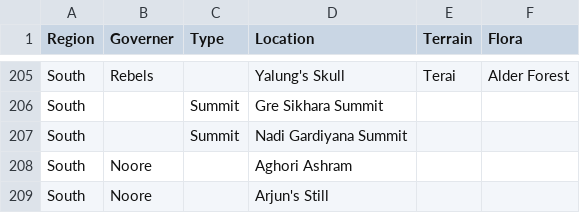
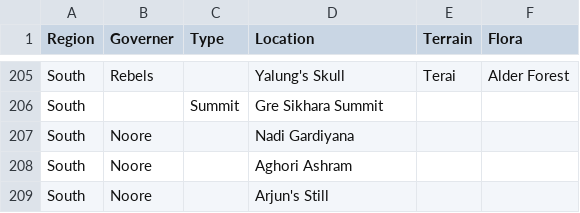
Before and after one commit to ov3qPI/Kyrat_random_location, a CSV file: kyrat_locations_list.csv, drawn as a sheet; only a part is shown, gaps mark what is left out.

Commit message:
Update kyrat_locations_list.csv

```diff
--- a/kyrat_locations_list.csv
+++ b/kyrat_locations_list.csv
@@ -206,3 +206,3 @@ South,Rebels,,Yalung's Skull,Terai,Alder Forest
 South,,Summit,Gre Sikhara Summit,,
-South,,Summit,Nadi Gardiyana Summit,,
+South,Noore,,Nadi Gardiyana,,
 South,Noore,,Aghori Ashram,,
```
